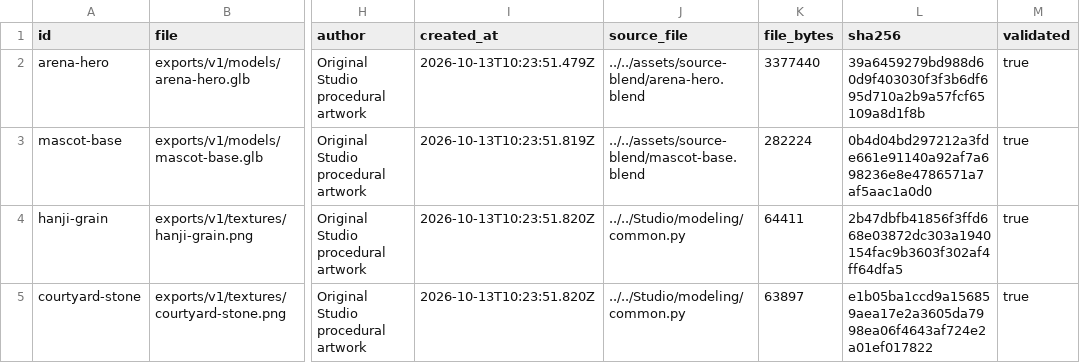
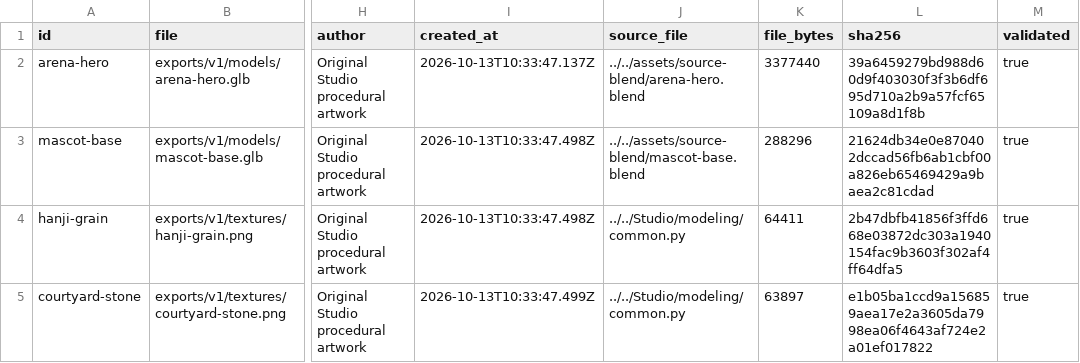
Before and after one commit to Anapaulagatti/3D-pharse5-, a CSV file: ASSET_MANIFEST.csv, drawn as a sheet; only a part is shown, gaps mark what is left out; the diff names each change by its address in the sheet, - before the commit and + after, or states it on an @@ line.

```diff
--- a/ASSET_MANIFEST.csv
+++ b/ASSET_MANIFEST.csv
-I2 (created_at): 2026-10-13T10:23:51.479Z
+I2 (created_at): 2026-10-13T10:33:47.137Z
-I3 (created_at): 2026-10-13T10:23:51.819Z
+I3 (created_at): 2026-10-13T10:33:47.498Z
-K3 (file_bytes): 282224
+K3 (file_bytes): 288296
-L3 (sha256): 0b4d04bd297212a3fde661e91140a92af7a698236e8e4786571a7af5aac1a0d0
+L3 (sha256): 21624db34e0e870402dccad56fb6ab1cbf00a826eb65469429a9baea2c81cdad
-I4 (created_at): 2026-10-13T10:23:51.820Z
+I4 (created_at): 2026-10-13T10:33:47.498Z
-I5 (created_at): 2026-10-13T10:23:51.820Z
+I5 (created_at): 2026-10-13T10:33:47.499Z
```
Also changed, not shown: 32 other files.
